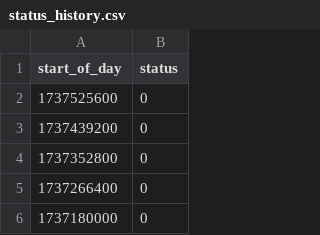
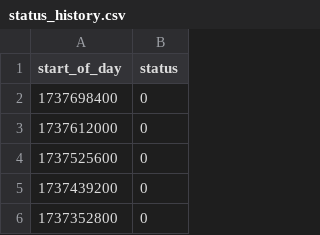
Before and after one commit to Khizar-qureshi/status_page, a CSV file: status_page/status_history.csv, drawn as a sheet; only a part is shown; the shorter side is filled out with more unchanged rows.

```diff
--- a/status_page/status_history.csv
+++ b/status_page/status_history.csv
@@ -1,2 +1,4 @@
 start_of_day,status
+1737698400,0
+1737612000,0
 1737525600,0
```
Also changed, not shown: 4 other files.
